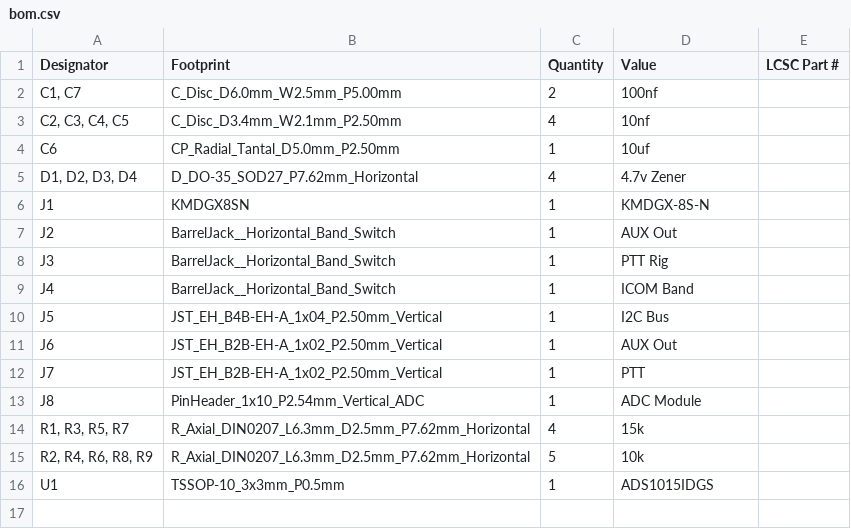
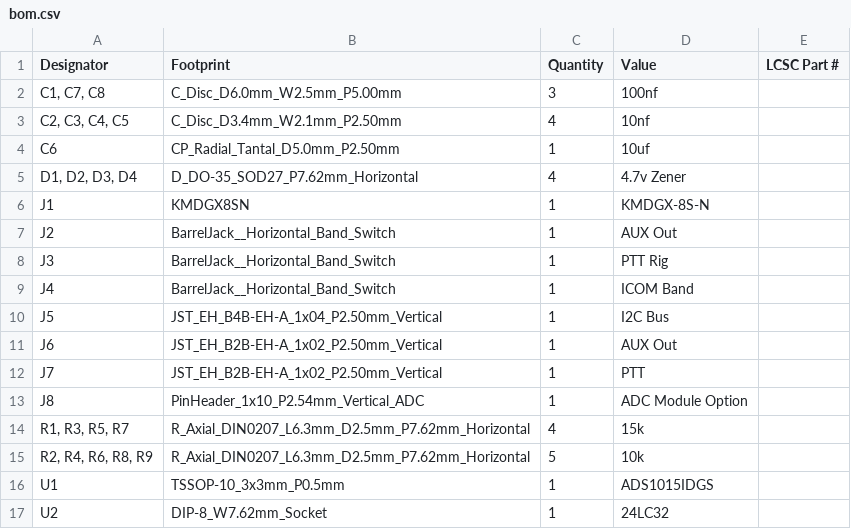
Before and after one commit to satspares/ldmos_design_with_dwin_display, a CSV file: Band_Switch_board_2026/Band_Switch_board_2026_small/production/bom.csv, drawn as a sheet.

```diff
--- a/Band_Switch_board_2026/Band_Switch_board_2026_small/production/bom.csv
+++ b/Band_Switch_board_2026/Band_Switch_board_2026_small/production/bom.csv
@@ -1,3 +1,3 @@
 Designator,Footprint,Quantity,Value,LCSC Part #
-"C1, C7",C_Disc_D6.0mm_W2.5mm_P5.00mm,2,100nf,
+"C1, C7, C8",C_Disc_D6.0mm_W2.5mm_P5.00mm,3,100nf,
 "C2, C3, C4, C5",C_Disc_D3.4mm_W2.1mm_P2.50mm,4,10nf,
@@ -12,3 +12,3 @@ J6,JST_EH_B2B-EH-A_1x02_P2.50mm_Vertical,1,AUX Out,
 J7,JST_EH_B2B-EH-A_1x02_P2.50mm_Vertical,1,PTT,
-J8,PinHeader_1x10_P2.54mm_Vertical_ADC,1,ADC Module,
+J8,PinHeader_1x10_P2.54mm_Vertical_ADC,1,ADC Module Option,
 "R1, R3, R5, R7",R_Axial_DIN0207_L6.3mm_D2.5mm_P7.62mm_Horizontal,4,15k,
@@ -16 +16,2 @@ J8,PinHeader_1x10_P2.54mm_Vertical_ADC,1,ADC Module,
 U1,TSSOP-10_3x3mm_P0.5mm,1,ADS1015IDGS,
+U2,DIP-8_W7.62mm_Socket,1,24LC32,
```
Also changed, not shown: Band_Switch_board_2026/Band_Switch_board_2026_small/production/positions.csv, Kicad-all-band-amp-April-2026/all-band-amp-April-2026/production/bom.csv, 21 other files.
